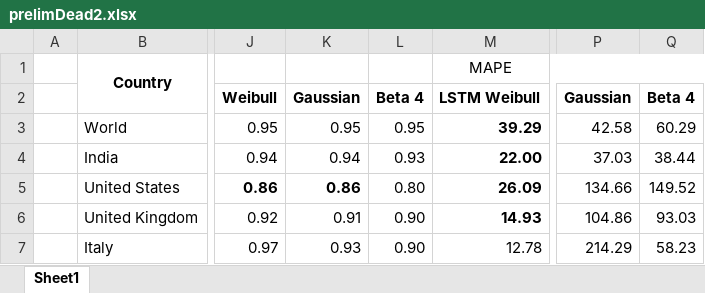
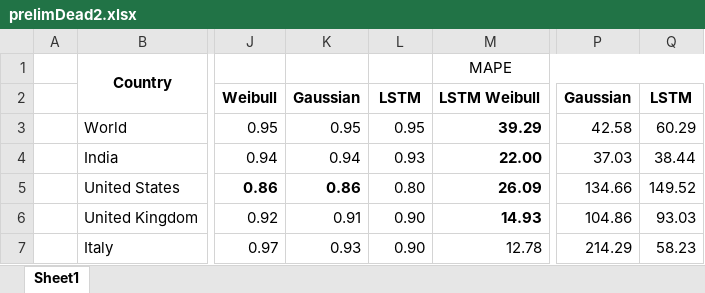
Before and after one commit to shreshthtuli/covid-19-prediction, an Excel workbook: results/prelimDead2.xlsx, sheet Sheet1, drawn as a sheet; only a part is shown, gaps mark what is left out; values as stored, in another font and other column widths than the file's, no borders; the diff names each change by its address in the sheet, - before the commit and + after, or states it on an @@ line.

Commit message:
Update prelimDead2.xlsx

```diff
--- a/results/prelimDead2.xlsx (sheet Sheet1)
+++ b/results/prelimDead2.xlsx (sheet Sheet1)
-L2: Beta 4
+L2: LSTM
-Q2: Beta 4
+Q2: LSTM
```
